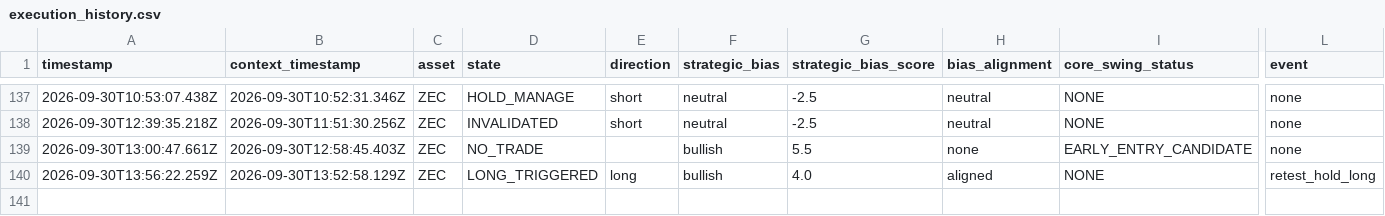
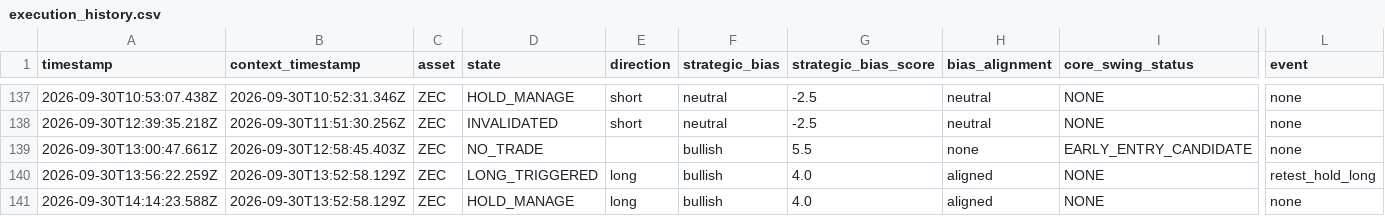
Before and after one commit to themooje412/btc-market-data-collector, a CSV file: assets/zec/execution_history.csv, drawn as a sheet; only a part is shown, gaps mark what is left out; rows hold the shown columns only; the diff names each change by its address in the sheet, - before the commit and + after, or states it on an @@ line.

```diff
--- a/assets/zec/execution_history.csv
+++ b/assets/zec/execution_history.csv
+row 141: 2026-09-30T14:14:23.588Z | 2026-09-30T13:52:58.129Z | ZEC | HOLD_MANAGE | long | bullish | 4.0 | aligned | NONE | none
```
Also changed, not shown: 8 other files.
